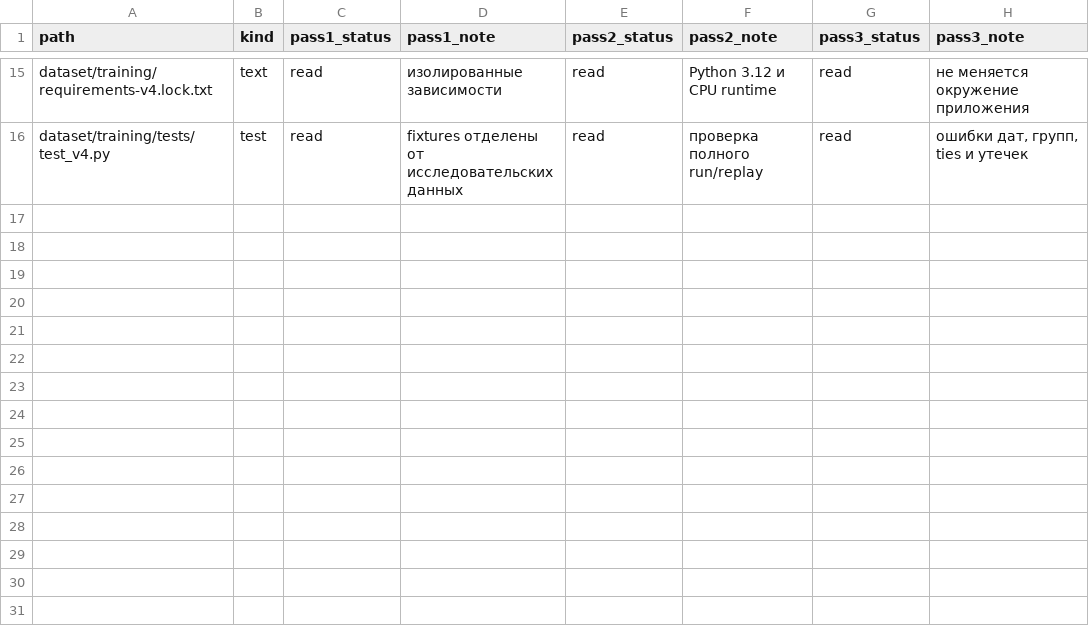
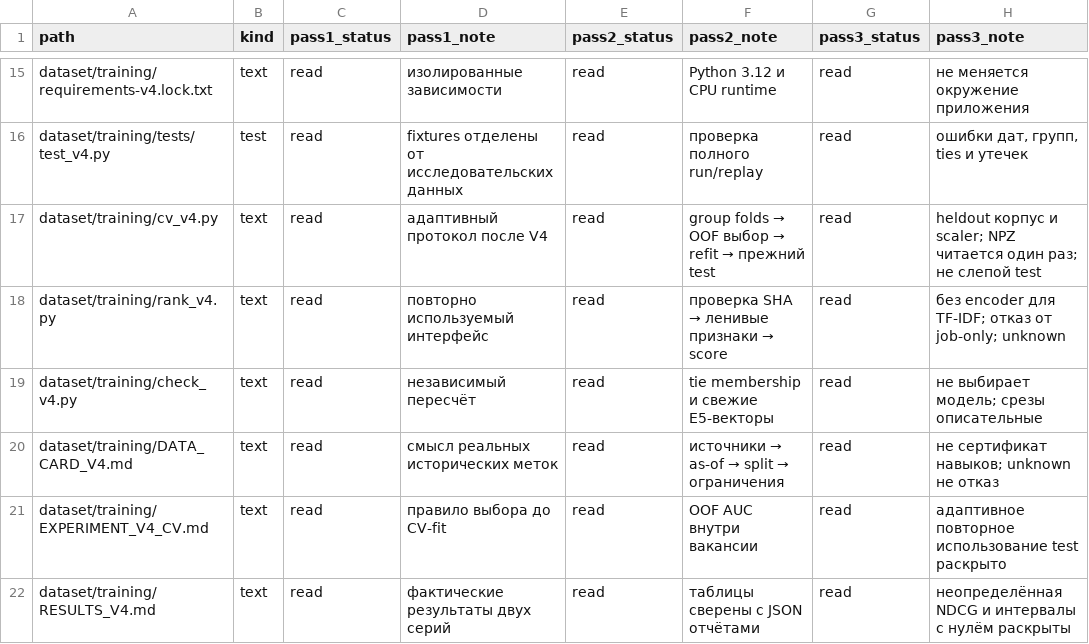
Before and after one commit to ImmortalDR/CV_hakaton, a CSV file: dataset/training/review_v4_coverage.csv, drawn as a sheet; only a part is shown, gaps mark what is left out.

Commit message:
Publish measured V4 and group CV results with verified private handoff

```diff
--- a/dataset/training/review_v4_coverage.csv
+++ b/dataset/training/review_v4_coverage.csv
@@ -16 +16,7 @@ dataset/training/requirements-v4.lock.txt,text,read,изолированные
 dataset/training/tests/test_v4.py,test,read,fixtures отделены от исследовательских данных,read,проверка полного run/replay,read,"ошибки дат, групп, ties и утечек"
+dataset/training/cv_v4.py,text,read,адаптивный протокол после V4,read,group folds → OOF выбор → refit → прежний test,read,heldout корпус и scaler; NPZ читается один раз; не слепой test
+dataset/training/rank_v4.py,text,read,повторно используемый интерфейс,read,проверка SHA → ленивые признаки → score,read,без encoder для TF-IDF; отказ от job-only; unknown
+dataset/training/check_v4.py,text,read,независимый пересчёт,read,tie membership и свежие E5-векторы,read,не выбирает модель; срезы описательные
+dataset/training/DATA_CARD_V4.md,text,read,смысл реальных исторических меток,read,источники → as-of → split → ограничения,read,не сертификат навыков; unknown не отказ
+dataset/training/EXPERIMENT_V4_CV.md,text,read,правило выбора до CV-fit,read,OOF AUC внутри вакансии,read,адаптивное повторное использование test раскрыто
+dataset/training/RESULTS_V4.md,text,read,фактические результаты двух серий,read,таблицы сверены с JSON отчётами,read,неопределённая NDCG и интервалы с нулём раскрыты
```
Also changed, not shown: 19 other files.
